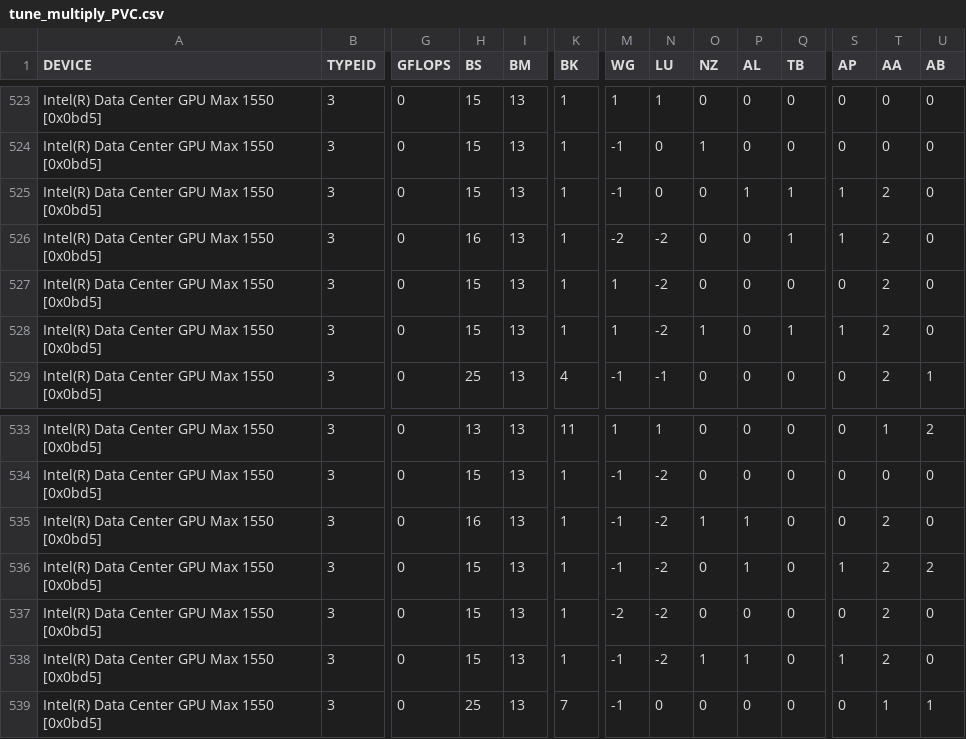
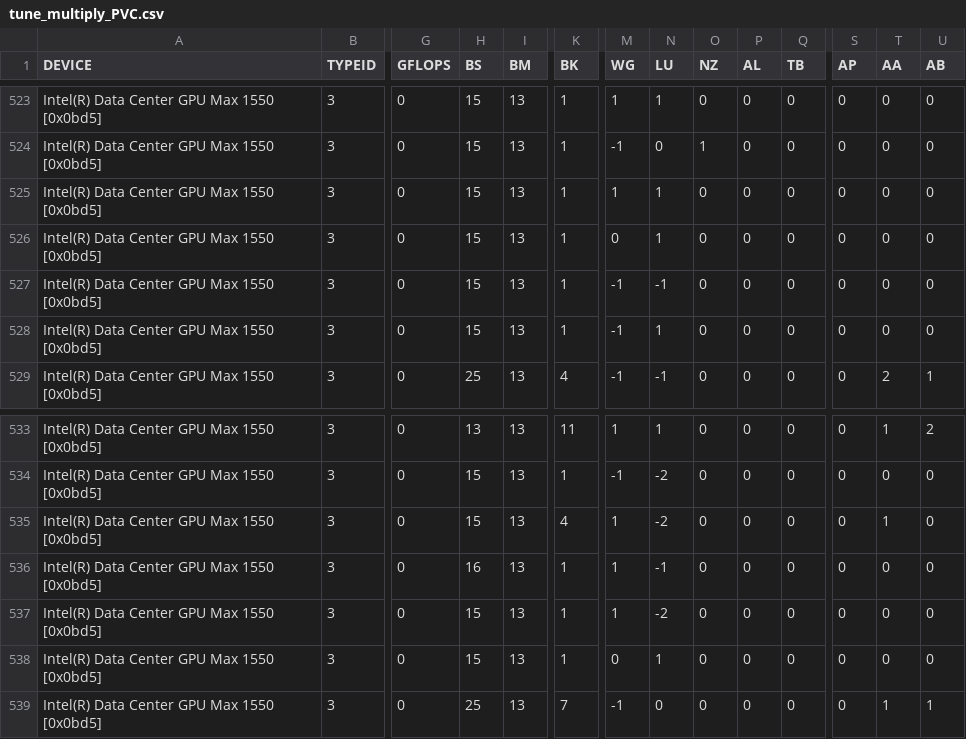
Before and after one commit to hfp/libxstream, a CSV file: opencl/smm/params/tune_multiply_PVC.csv, drawn as a sheet; only a part is shown, gaps mark what is left out; the diff covers the shown part only; the diff names each change by its address in the sheet, - before the commit and + after, or states it on an @@ line.

Commit message:
ocl: updated tuned parameters
* Revalidated all parameters

```diff
--- a/opencl/smm/params/tune_multiply_PVC.csv
+++ b/opencl/smm/params/tune_multiply_PVC.csv
-M525 (WG): -1
+M525 (WG): 1
-N525 (LU): 0
+N525 (LU): 1
-P525 (AL): 1
+P525 (AL): 0
-Q525:Q526 (TB): 1
+Q525:Q526 (TB): 0
-S525:S526 (AP): 1
+S525:S526 (AP): 0
-T525:T528 (AA): 2
+T525:T528 (AA): 0
-H526 (BS): 16
+H526 (BS): 15
-M526 (WG): -2
+M526 (WG): 0
-N526 (LU): -2
+N526 (LU): 1
-M527:M528 (WG): 1
+M527:M528 (WG): -1
-N527 (LU): -2
+N527 (LU): -1
-N528 (LU): -2
+N528 (LU): 1
-O528 (NZ): 1
+O528 (NZ): 0
-Q528 (TB): 1
+Q528 (TB): 0
-S528 (AP): 1
+S528 (AP): 0
-H535 (BS): 16
+H535 (BS): 15
-K535 (BK): 1
+K535 (BK): 4
-M535:M536 (WG): -1
+M535:M536 (WG): 1
-O535 (NZ): 1
+O535 (NZ): 0
-P535:P536 (AL): 1
+P535:P536 (AL): 0
-T535 (AA): 2
+T535 (AA): 1
-H536 (BS): 15
+H536 (BS): 16
-N536 (LU): -2
+N536 (LU): -1
-S536 (AP): 1
+S536 (AP): 0
-T536:T538 (AA): 2
+T536:T538 (AA): 0
-U536 (AB): 2
+U536 (AB): 0
-M537 (WG): -2
+M537 (WG): 1
-M538 (WG): -1
+M538 (WG): 0
-N538 (LU): -2
+N538 (LU): 1
-O538 (NZ): 1
+O538 (NZ): 0
-P538 (AL): 1
+P538 (AL): 0
-S538 (AP): 1
+S538 (AP): 0
```
Also changed, not shown: 143 edited cells elsewhere in this file.
